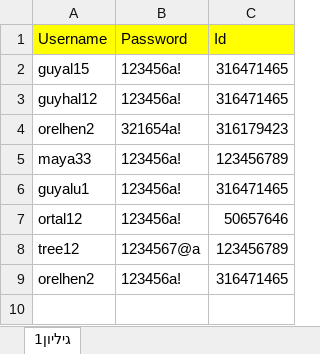
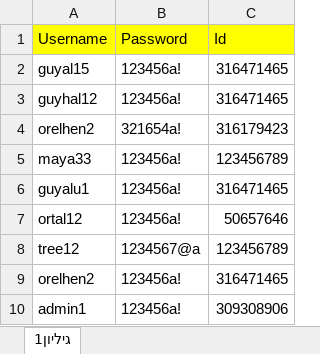
Before and after one commit to Guyaloosh/NewBirds, an Excel workbook: ProjectBirdsz/bin/Debug/users.xlsx, sheet גיליון1, drawn as a sheet; values as stored, in another font and other column widths than the file's, no borders; the diff names each change by its address in the sheet, - before the commit and + after, or states it on an @@ line.

```diff
--- a/ProjectBirdsz/bin/Debug/users.xlsx (sheet גיליון1)
+++ b/ProjectBirdsz/bin/Debug/users.xlsx (sheet גיליון1)
+row 10: admin1 | 123456a! | 309308906
```
Also changed, not shown: ProjectBirdsz/bin/Debug/birds.xlsx, ProjectBirdsz/bin/Debug/cages.xlsx, 6 other files.
